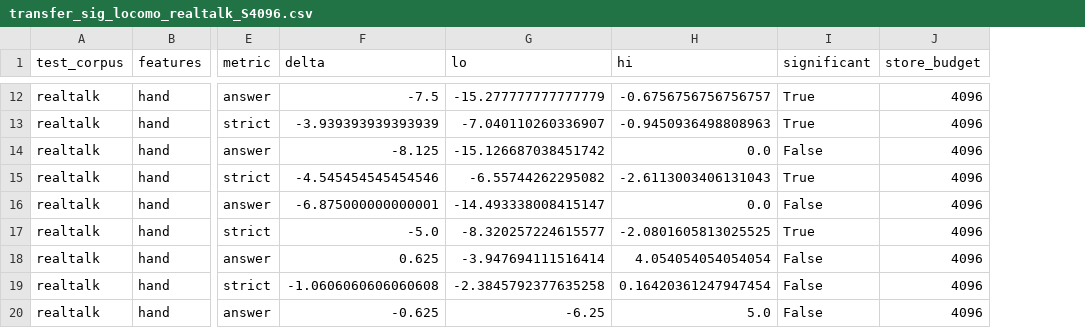
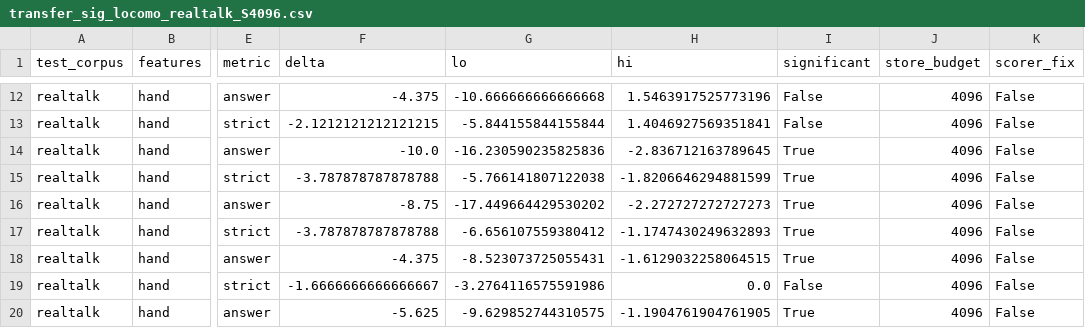
Before and after one commit to Nixx5555/Mem, a CSV file: memgate/results/transfer_sig_locomo_realtalk_S4096.csv, drawn as a sheet; only a part is shown, gaps mark what is left out; the diff covers the shown part only; the diff names each change by its address in the sheet, - before the commit and + after, or states it on an @@ line.

```diff
--- a/memgate/results/transfer_sig_locomo_realtalk_S4096.csv
+++ b/memgate/results/transfer_sig_locomo_realtalk_S4096.csv
+column K (scorer_fix), rows 12-20: all False
-F12 (delta): -7.5
+F12 (delta): -4.375
-G12 (lo): -15.277777777777779
+G12 (lo): -10.666666666666668
-H12 (hi): -0.6756756756756757
+H12 (hi): 1.5463917525773196
-I12:I13 (significant): True
+I12:I13 (significant): False
-F13 (delta): -3.939393939393939
+F13 (delta): -2.1212121212121215
-G13 (lo): -7.040110260336907
+G13 (lo): -5.844155844155844
-H13 (hi): -0.9450936498808963
+H13 (hi): 1.4046927569351841
-F14 (delta): -8.125
+F14 (delta): -10.0
-G14 (lo): -15.126687038451742
+G14 (lo): -16.230590235825836
-H14 (hi): 0.0
+H14 (hi): -2.836712163789645
-I14 (significant): False
+I14 (significant): True
-F15 (delta): -4.545454545454546
+F15 (delta): -3.787878787878788
-G15 (lo): -6.55744262295082
+G15 (lo): -5.766141807122038
-H15 (hi): -2.6113003406131043
+H15 (hi): -1.8206646294881599
-F16 (delta): -6.875000000000001
+F16 (delta): -8.75
-G16 (lo): -14.493338008415147
+G16 (lo): -17.449664429530202
-H16 (hi): 0.0
+H16 (hi): -2.272727272727273
-I16 (significant): False
+I16 (significant): True
-F17 (delta): -5.0
+F17 (delta): -3.787878787878788
-G17 (lo): -8.320257224615577
+G17 (lo): -6.656107559380412
-H17 (hi): -2.0801605813025525
+H17 (hi): -1.1747430249632893
-F18 (delta): 0.625
+F18 (delta): -4.375
-G18 (lo): -3.947694111516414
+G18 (lo): -8.523073725055431
-H18 (hi): 4.054054054054054
+H18 (hi): -1.6129032258064515
-I18 (significant): False
+I18 (significant): True
-F19 (delta): -1.0606060606060608
+F19 (delta): -1.6666666666666667
-G19 (lo): -2.3845792377635258
+G19 (lo): -3.2764116575591986
-H19 (hi): 0.16420361247947454
+H19 (hi): 0.0
-F20 (delta): -0.625
+F20 (delta): -5.625
-G20 (lo): -6.25
+G20 (lo): -9.629852744310575
-H20 (hi): 5.0
+H20 (hi): -1.1904761904761905
-I20 (significant): False
+I20 (significant): True
```
Also changed, not shown: 92 edited cells elsewhere in this file, memgate/results/transfer_locomo_realtalk_S4096.csv, 19 other files.
